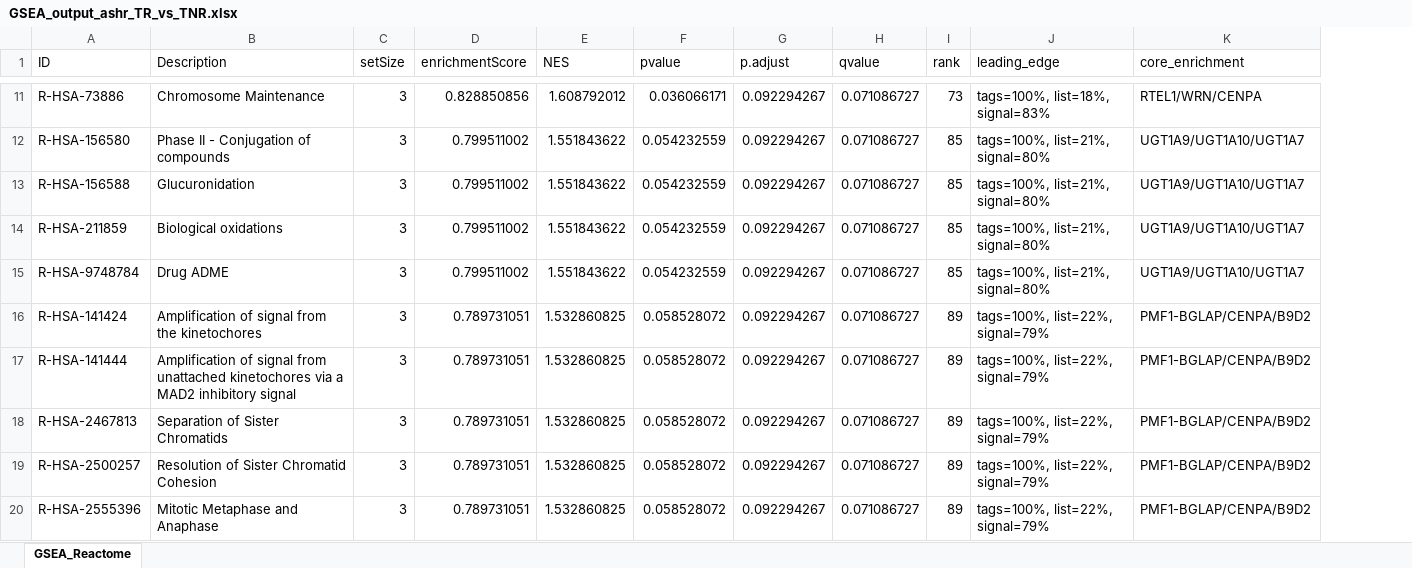
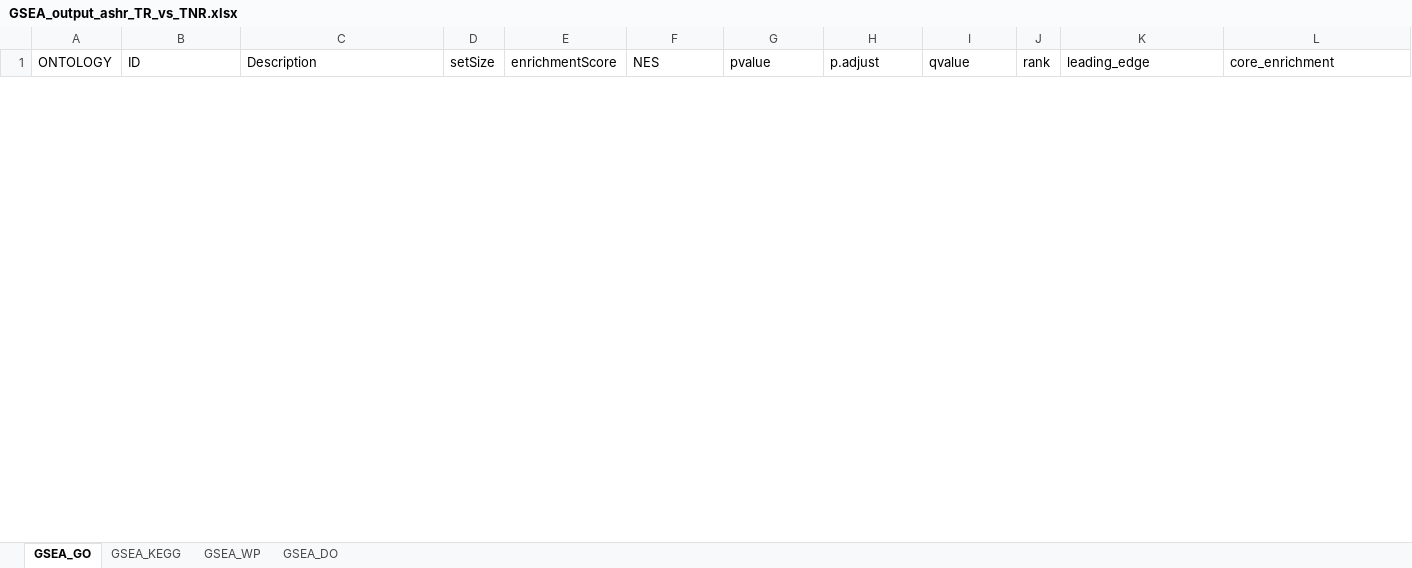
Before and after one commit to sionaris/tscc_recurrence, an Excel workbook: Results/Pathways/ashr_TR_vs_TNR/GSEA/GSEA_output_ashr_TR_vs_TNR.xlsx, sheet GSEA_GO, drawn as a sheet; only a part is shown, gaps mark what is left out; values as stored, in another font and other column widths than the file's, no borders; removed rows and columns are numbered as before the commit, all else as after; the diff covers the shown part only; the diff names each change by its address in the sheet, - before the commit and + after, or states it on an @@ line.

```diff
--- a/Results/Pathways/ashr_TR_vs_TNR/GSEA/GSEA_output_ashr_TR_vs_TNR.xlsx (sheet GSEA_GO)
+++ b/Results/Pathways/ashr_TR_vs_TNR/GSEA/GSEA_output_ashr_TR_vs_TNR.xlsx (sheet GSEA_GO)
-sheet tab: GSEA_Reactome
+sheet tab: GSEA_GO
+sheet tab: GSEA_KEGG
+sheet tab: GSEA_WP
+sheet tab: GSEA_DO
+column A (ONTOLOGY), empty
-row 11: R-HSA-73886 | Chromosome Maintenance | 3 | 0.828850856 | 1.608792012 | 0.036066171 | 0.092294267 | 0.071086727 | 73 | tags=100%, list=18%, signal=83% | RTEL1/WRN/CENPA
-row 12: R-HSA-156580 | Phase II - Conjugation of compounds | 3 | 0.799511002 | 1.551843622 | 0.054232559 | 0.092294267 | 0.071086727 | 85 | tags=100%, list=21%, signal=80% | UGT1A9/UGT1A10/UGT1A7
-row 13: R-HSA-156588 | Glucuronidation | 3 | 0.799511002 | 1.551843622 | 0.054232559 | 0.092294267 | 0.071086727 | 85 | tags=100%, list=21%, signal=80% | UGT1A9/UGT1A10/UGT1A7
-row 14: R-HSA-211859 | Biological oxidations | 3 | 0.799511002 | 1.551843622 | 0.054232559 | 0.092294267 | 0.071086727 | 85 | tags=100%, list=21%, signal=80% | UGT1A9/UGT1A10/UGT1A7
-row 15: R-HSA-9748784 | Drug ADME | 3 | 0.799511002 | 1.551843622 | 0.054232559 | 0.092294267 | 0.071086727 | 85 | tags=100%, list=21%, signal=80% | UGT1A9/UGT1A10/UGT1A7
-row 16: R-HSA-141424 | Amplification of signal from the kinetochores | 3 | 0.789731051 | 1.532860825 | 0.058528072 | 0.092294267 | 0.071086727 | 89 | tags=100%, list=22%, signal=79% | PMF1-BGLAP/CENPA/B9D2
-row 17: R-HSA-141444 | Amplification of signal from unattached kinetochores via a MAD2 inhibitory signal | 3 | 0.789731051 | 1.532860825 | 0.058528072 | 0.092294267 | 0.071086727 | 89 | tags=100%, list=22%, signal=79% | PMF1-BGLAP/CENPA/B9D2
-row 18: R-HSA-2467813 | Separation of Sister Chromatids | 3 | 0.789731051 | 1.532860825 | 0.058528072 | 0.092294267 | 0.071086727 | 89 | tags=100%, list=22%, signal=79% | PMF1-BGLAP/CENPA/B9D2
-row 19: R-HSA-2500257 | Resolution of Sister Chromatid Cohesion | 3 | 0.789731051 | 1.532860825 | 0.058528072 | 0.092294267 | 0.071086727 | 89 | tags=100%, list=22%, signal=79% | PMF1-BGLAP/CENPA/B9D2
-row 20: R-HSA-2555396 | Mitotic Metaphase and Anaphase | 3 | 0.789731051 | 1.532860825 | 0.058528072 | 0.092294267 | 0.071086727 | 89 | tags=100%, list=22%, signal=79% | PMF1-BGLAP/CENPA/B9D2
```
Also changed, not shown: 1 added row and 16 removed rows elsewhere in this sheet, Results/Pathways/ashr_ETR_vs_ETNR/GSEA/GSEA_output_ashr_ETR_vs_ETNR.xlsx, Results/Pathways/ashr_LTR_vs_ETR/GSEA/GSEA_output_ashr_LTR_vs_ETR.xlsx, 37 other files.
